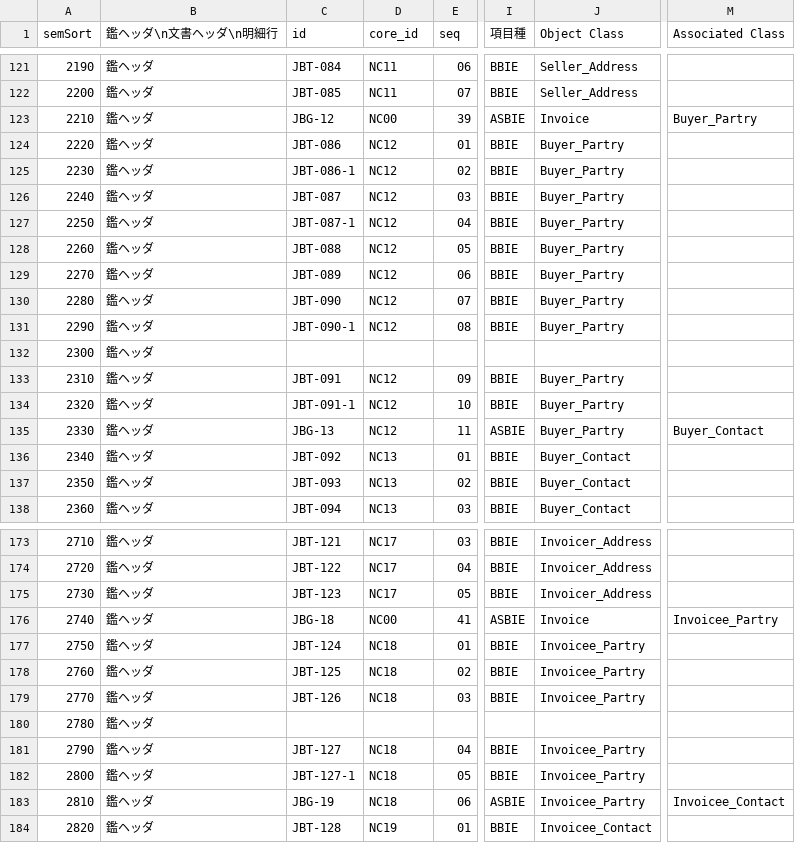
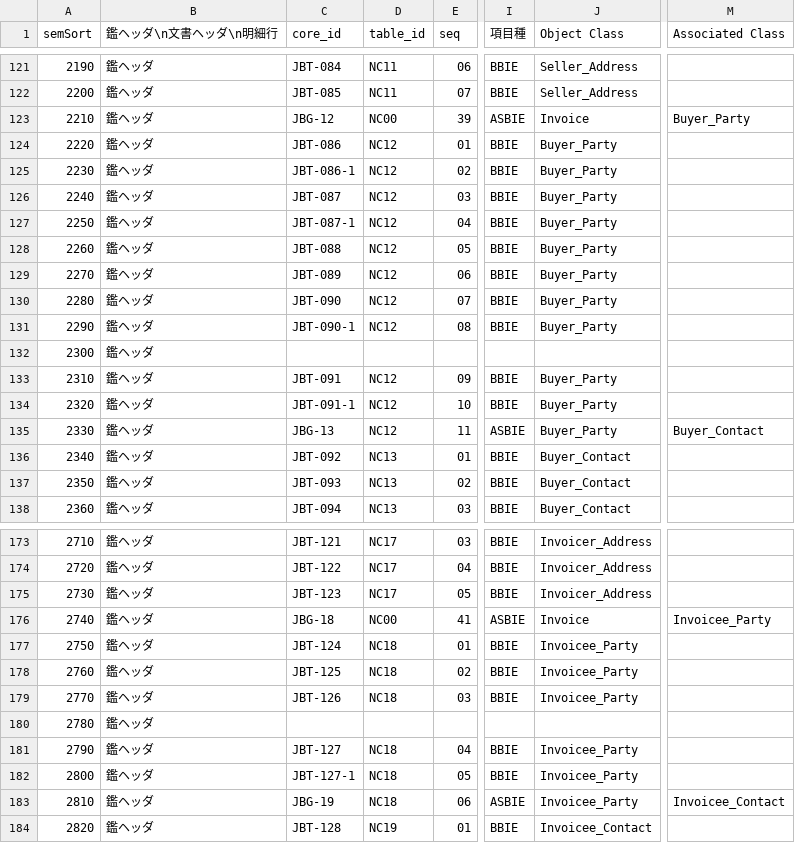
Before and after one commit to pontsoleil/Japan_core, a CSV file: data/base/CoreJapan.csv, drawn as a sheet; only a part is shown, gaps mark what is left out; the diff covers the shown part only; the diff names each change by its address in the sheet, - before the commit and + after, or states it on an @@ line.

Commit message:
Update CoreJapan.csv

```diff
--- a/data/base/CoreJapan.csv
+++ b/data/base/CoreJapan.csv
-C1: id
+C1: core_id
-D1: core_id
+D1: table_id
-M123 (Associated Class): Buyer_Partry
+M123 (Associated Class): Buyer_Party
-J124:J131 (Object Class): Buyer_Partry
+J124:J131 (Object Class): Buyer_Party
-J133:J135 (Object Class): Buyer_Partry
+J133:J135 (Object Class): Buyer_Party
-M176 (Associated Class): Invoicee_Partry
+M176 (Associated Class): Invoicee_Party
-J177:J179 (Object Class): Invoicee_Partry
+J177:J179 (Object Class): Invoicee_Party
-J181:J183 (Object Class): Invoicee_Partry
+J181:J183 (Object Class): Invoicee_Party
```
Also changed, not shown: 57 edited cells elsewhere in this file.
